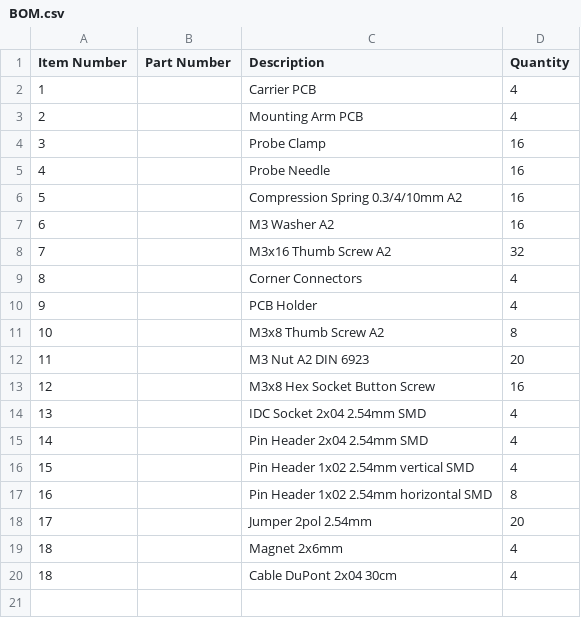
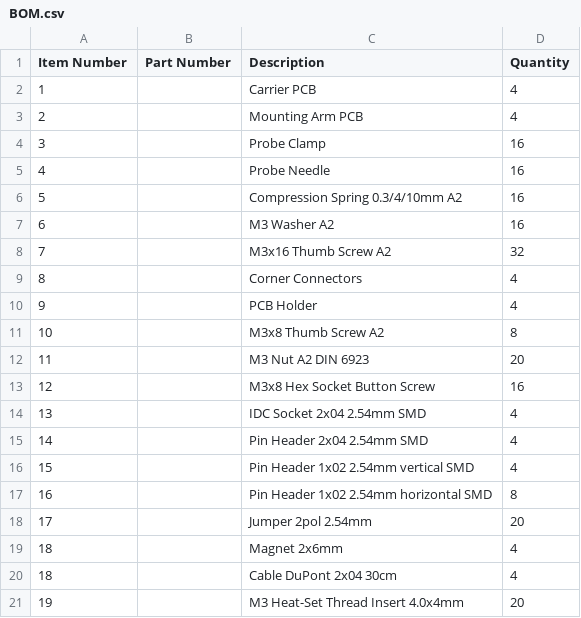
Before and after one commit to bitcrushtesting/prober_x1, a CSV file: BOM.csv, drawn as a sheet; the diff names each change by its address in the sheet, - before the commit and + after, or states it on an @@ line.

Commit message:
Add 3D printed corner and DUT mount, document build and assembly
- Add parametric OpenSCAD sources and STL exports for the corner
  connector and DUT mount
- Add M3 heat-set thread inserts to the BOM
- Document usage, repository layout, printing, assembly and license

```diff
--- a/BOM.csv
+++ b/BOM.csv
+row 21: 19 |  | M3 Heat-Set Thread Insert 4.0x4mm | 20
```
Also changed, not shown: 6 other files.
